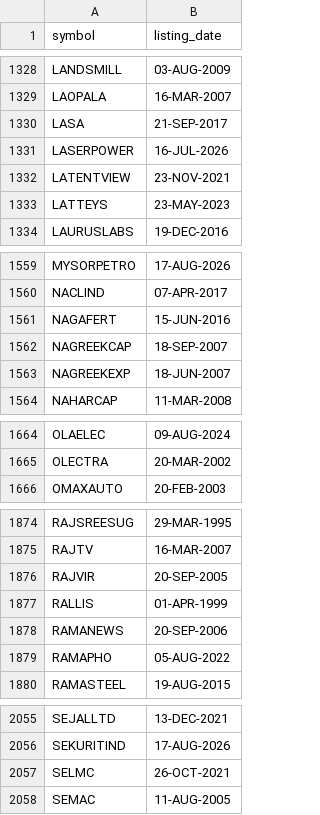
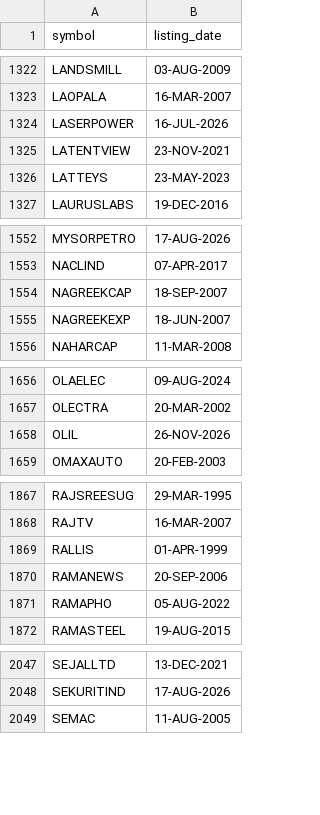
Before and after one commit to gbombx420/strong-sector-finder, a CSV file: listing_dates.csv, drawn as a sheet; only a part is shown, gaps mark what is left out; removed rows and columns are numbered as before the commit, all else as after; the diff covers the shown part only; the diff names each change by its address in the sheet, - before the commit and + after, or states it on an @@ line.

```diff
--- a/listing_dates.csv
+++ b/listing_dates.csv
-row 1330: LASA | 21-SEP-2017
-row 1561: NAGAFERT | 15-JUN-2016
+row 1658: OLIL | 26-NOV-2026
-row 1876: RAJVIR | 20-SEP-2005
-row 2057: SELMC | 26-OCT-2021
```
Also changed, not shown: 8 removed rows and 1 edited cell elsewhere in this file, 1 other file.
